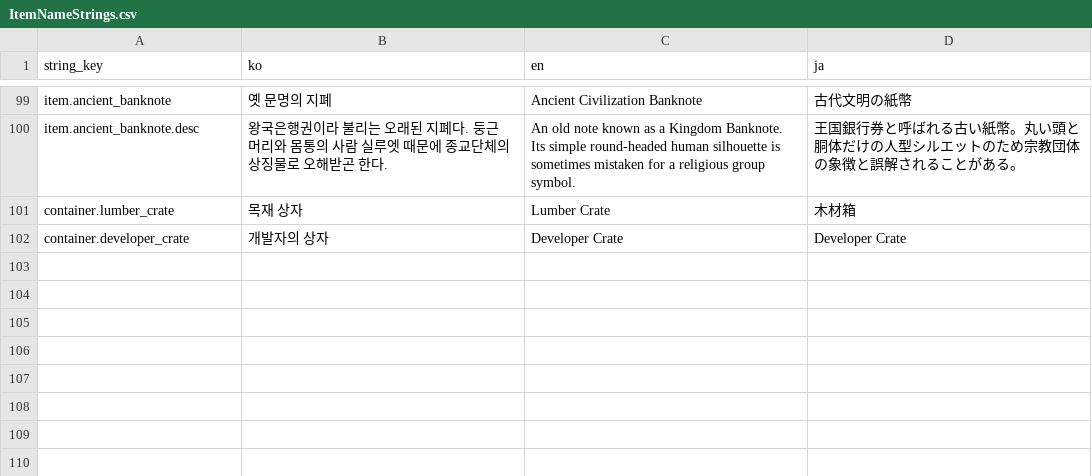
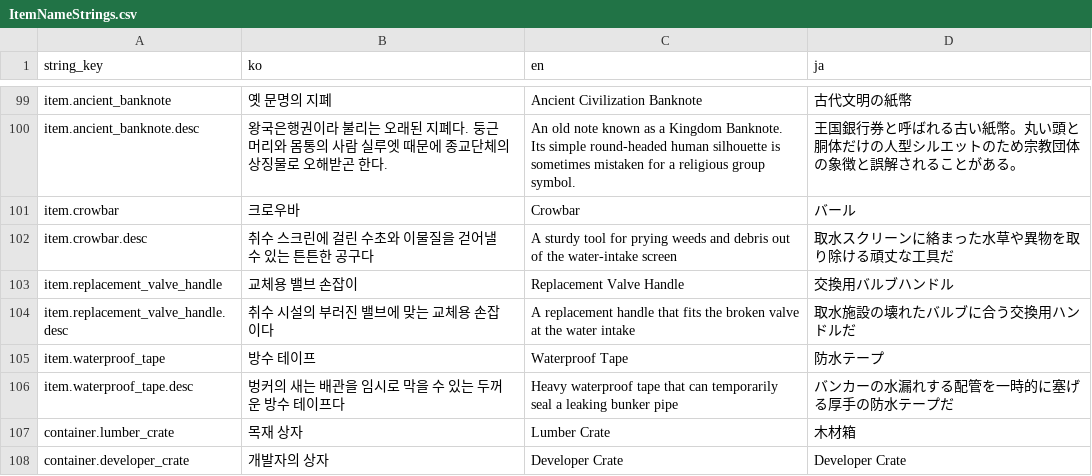
Before and after one commit to octopus7/extraction_shooter, a CSV file: TunaSweeper/Content/Data/ItemNameStrings.csv, drawn as a sheet; only a part is shown, gaps mark what is left out; the diff names each change by its address in the sheet, - before the commit and + after, or states it on an @@ line.

Commit message:
feat: add demo quest item assets

```diff
--- a/TunaSweeper/Content/Data/ItemNameStrings.csv
+++ b/TunaSweeper/Content/Data/ItemNameStrings.csv
+row 101: item.crowbar | 크로우바 | Crowbar | バール
+row 102: item.crowbar.desc | 취수 스크린에 걸린 수초와 이물질을 걷어낼 수 있는 튼튼한 공구다 | A sturdy tool for prying weeds and debris out of the water-intake screen | 取水スクリーンに絡まった水草や異物を取り除ける頑丈な工具だ
+row 103: item.replacement_valve_handle | 교체용 밸브 손잡이 | Replacement Valve Handle | 交換用バルブハンドル
+row 104: item.replacement_valve_handle.desc | 취수 시설의 부러진 밸브에 맞는 교체용 손잡이다 | A replacement handle that fits the broken valve at the water intake | 取水施設の壊れたバルブに合う交換用ハンドルだ
+row 105: item.waterproof_tape | 방수 테이프 | Waterproof Tape | 防水テープ
+row 106: item.waterproof_tape.desc | 벙커의 새는 배관을 임시로 막을 수 있는 두꺼운 방수 테이프다 | Heavy waterproof tape that can temporarily seal a leaking bunker pipe | バンカーの水漏れする配管を一時的に塞げる厚手の防水テープだ
```
Also changed, not shown: TunaSweeper/Content/Data/ExcelExport/item_definitions.csv, 13 other files.
